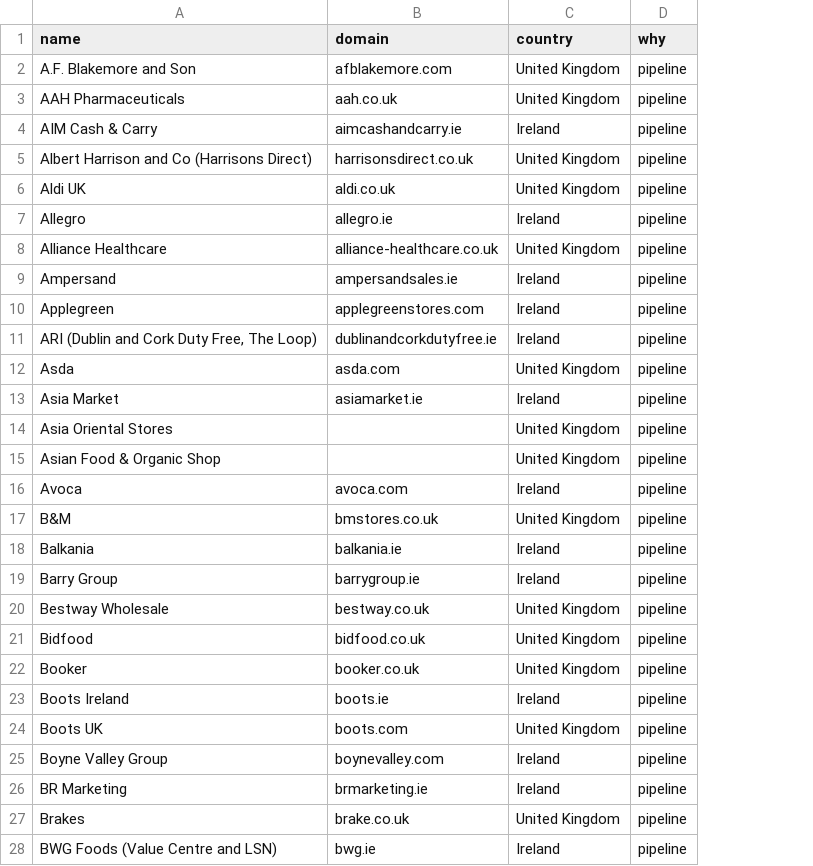
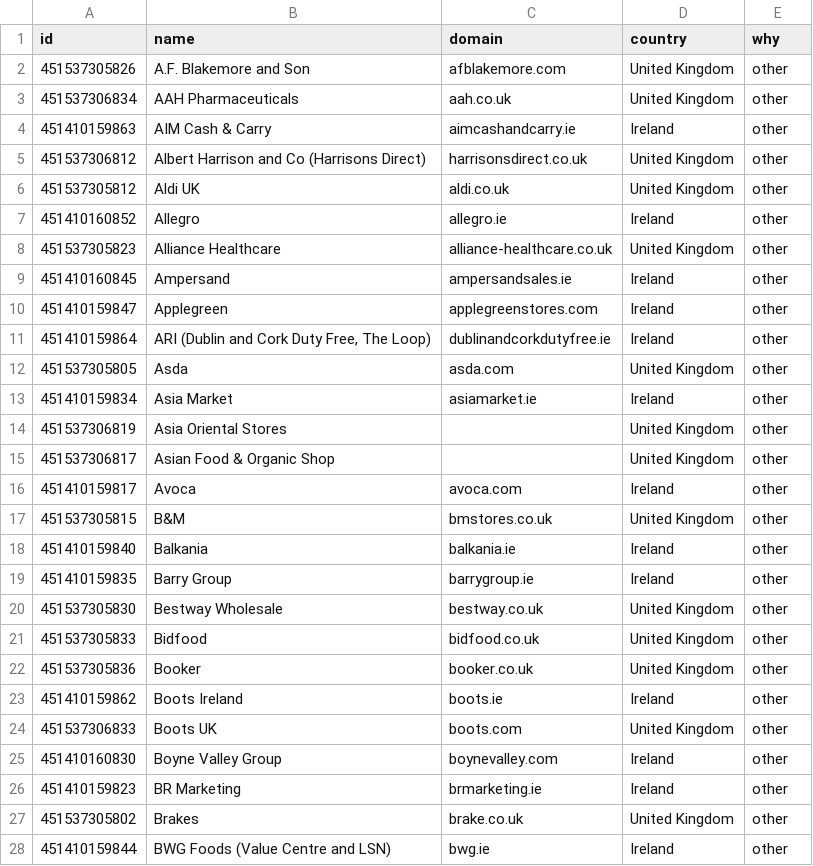
Before and after one commit to amodhsharma/diablo-outreach-v2, a CSV file: data/known_companies.csv, drawn as a sheet; only a part is shown; addresses are those after the commit; the diff covers the shown part only; the diff names each change by its address in the sheet, - before the commit and + after, or states it on an @@ line.

```diff
--- a/data/known_companies.csv
+++ b/data/known_companies.csv
+column A (id), rows 2-28: 451537305826 | 451537306834 | 451410159863 | 451537306812 | 451537305812 | 451410160852 | 451537305823 | 451410160845 | 451410159847 | 451410159864 | 451537305805 | 451410159834 | 451537306819 | 451537306817 | 451410159817 | 451537305815 | 451410159840 | 451410159835 | 451537305830 | 451537305833 | 451537305836 | 451410159862 | 451537306833 | 451410160830 | 451410159823 | 451537305802 | 451410159844
-E2:E28 (why): pipeline
+E2:E28 (why): other
```
Also changed, not shown: 140 edited cells elsewhere in this file, 1 other file.
